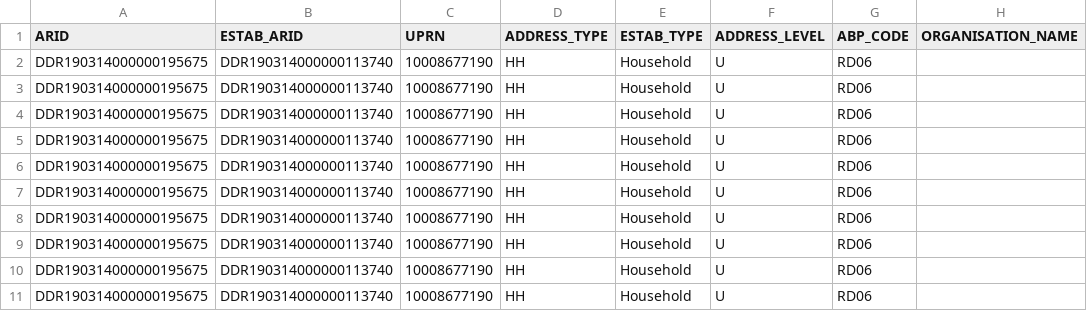
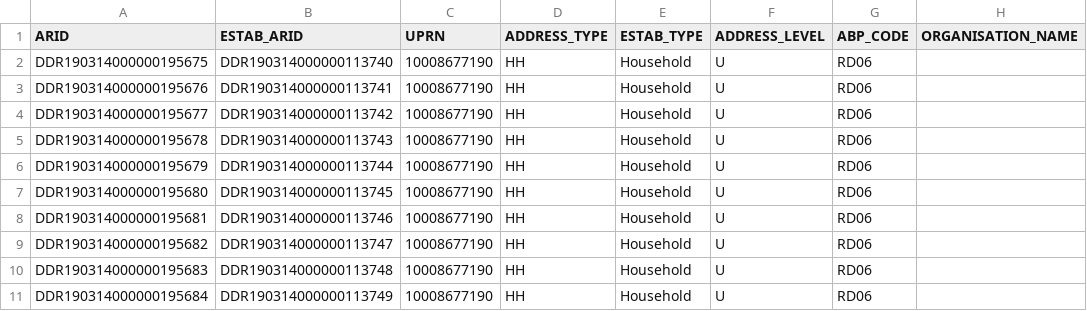
Before and after one commit to ONSdigital/census-rm-acceptance-tests, a CSV file: resources/sample_files/sample_input_england_census_spec.csv, drawn as a sheet; only a part is shown; the diff names each change by its address in the sheet, - before the commit and + after, or states it on an @@ line.

```diff
--- a/resources/sample_files/sample_input_england_census_spec.csv
+++ b/resources/sample_files/sample_input_england_census_spec.csv
-A3 (ARID): DDR190314000000195675
+A3 (ARID): DDR190314000000195676
-B3 (ESTAB_ARID): DDR190314000000113740
+B3 (ESTAB_ARID): DDR190314000000113741
-A4 (ARID): DDR190314000000195675
+A4 (ARID): DDR190314000000195677
-B4 (ESTAB_ARID): DDR190314000000113740
+B4 (ESTAB_ARID): DDR190314000000113742
-A5 (ARID): DDR190314000000195675
+A5 (ARID): DDR190314000000195678
-B5 (ESTAB_ARID): DDR190314000000113740
+B5 (ESTAB_ARID): DDR190314000000113743
-A6 (ARID): DDR190314000000195675
+A6 (ARID): DDR190314000000195679
-B6 (ESTAB_ARID): DDR190314000000113740
+B6 (ESTAB_ARID): DDR190314000000113744
-A7 (ARID): DDR190314000000195675
+A7 (ARID): DDR190314000000195680
-B7 (ESTAB_ARID): DDR190314000000113740
+B7 (ESTAB_ARID): DDR190314000000113745
-A8 (ARID): DDR190314000000195675
+A8 (ARID): DDR190314000000195681
-B8 (ESTAB_ARID): DDR190314000000113740
+B8 (ESTAB_ARID): DDR190314000000113746
-A9 (ARID): DDR190314000000195675
+A9 (ARID): DDR190314000000195682
-B9 (ESTAB_ARID): DDR190314000000113740
+B9 (ESTAB_ARID): DDR190314000000113747
-A10 (ARID): DDR190314000000195675
+A10 (ARID): DDR190314000000195683
-B10 (ESTAB_ARID): DDR190314000000113740
+B10 (ESTAB_ARID): DDR190314000000113748
-A11 (ARID): DDR190314000000195675
+A11 (ARID): DDR190314000000195684
-B11 (ESTAB_ARID): DDR190314000000113740
+B11 (ESTAB_ARID): DDR190314000000113749
```
Also changed, not shown: 2 other files.
